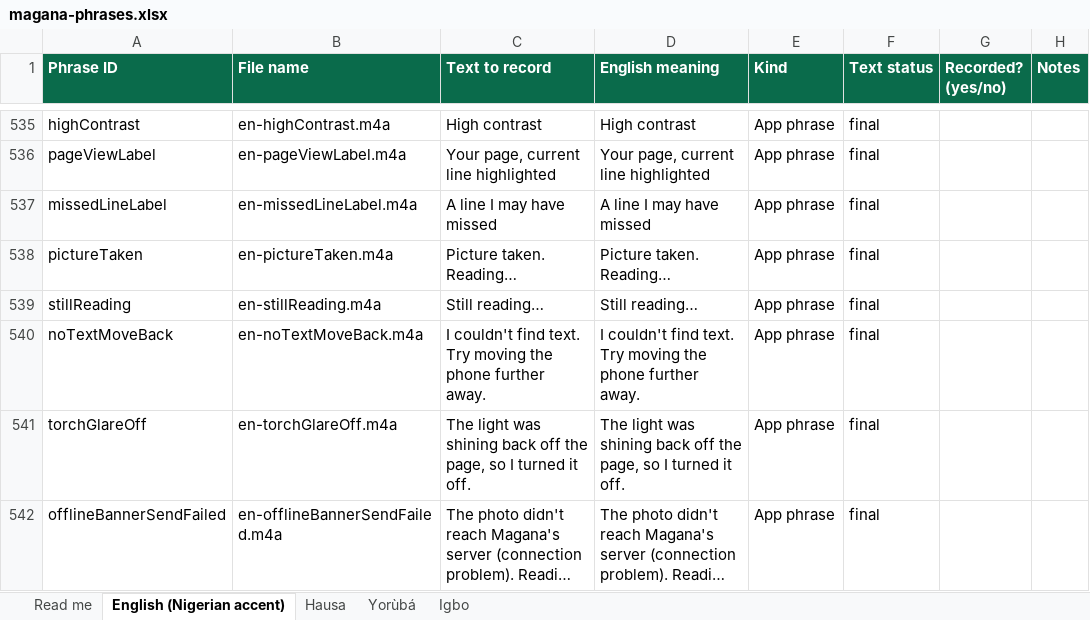
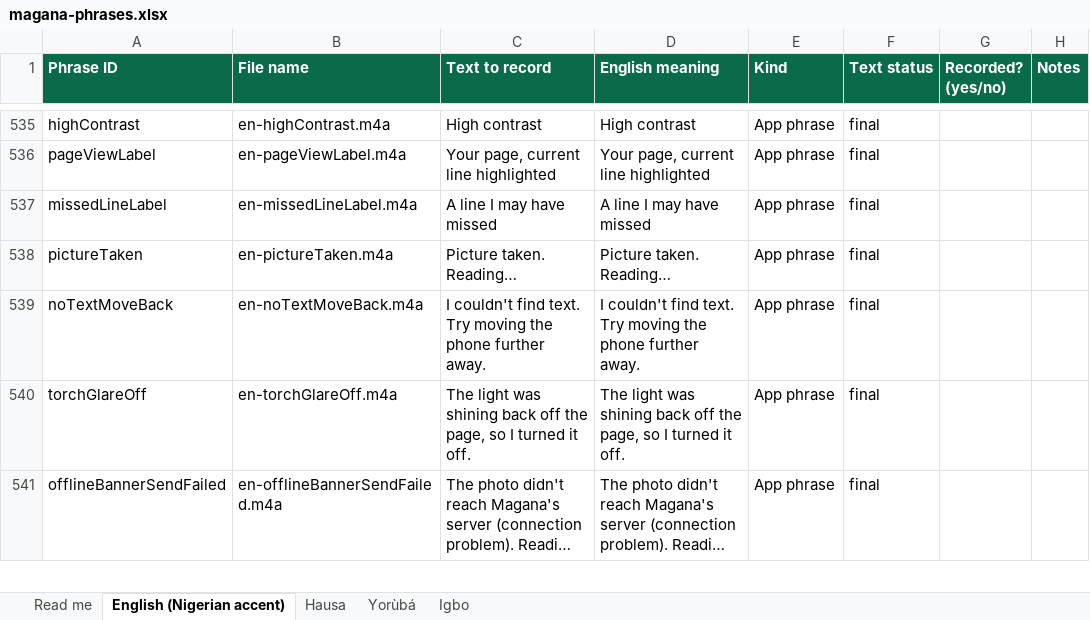
Before and after one commit to jemiridaniel/magana, an Excel workbook: docs/recording/magana-phrases.xlsx, sheet English (Nigerian accent), drawn as a sheet; only a part is shown, gaps mark what is left out; long unchanged cells end in …; values as stored, in another font and other column widths than the file's, no borders; the diff names each change by its address in the sheet, - before the commit and + after, or states it on an @@ line.

```diff
--- a/docs/recording/magana-phrases.xlsx (sheet English (Nigerian accent))
+++ b/docs/recording/magana-phrases.xlsx (sheet English (Nigerian accent))
-row 539: stillReading | en-stillReading.m4a | Still reading… | Still reading… | App phrase | final
```
Also changed, not shown: sheet Hausa, sheet Igbo, sheet Yorùbá, docs/recording/priority-en/priority-phrases.xlsx, 28 other files.
